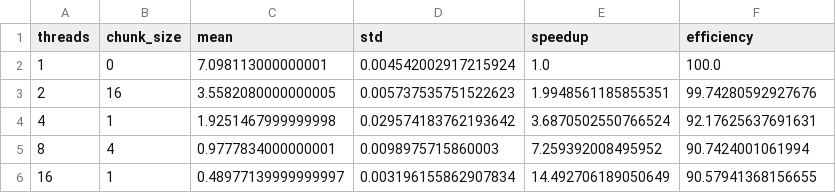
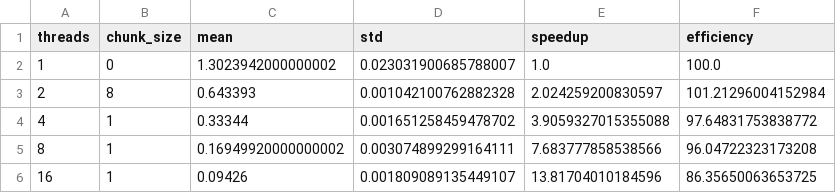
Before and after one commit to Mikeyp1912/parallel-mandelbrot, a CSV file: results/benchmark_scaling.csv, drawn as a sheet.

```diff
--- a/results/benchmark_scaling.csv
+++ b/results/benchmark_scaling.csv
@@ -1,6 +1,6 @@
 threads,chunk_size,mean,std,speedup,efficiency
-1,0,7.098113000000001,0.004542002917215924,1.0,100.0
-2,16,3.5582080000000005,0.005737535751522623,1.9948561185855351,99.74280592927676
-4,1,1.9251467999999998,0.029574183762193642,3.6870502550766524,92.17625637691631
-8,4,0.9777834000000001,0.0098975715860003,7.259392008495952,90.7424001061994
-16,1,0.48977139999999997,0.003196155862907834,14.492706189050649,90.57941368156655
+1,0,1.3023942000000002,0.023031900685788007,1.0,100.0
+2,8,0.643393,0.001042100762882328,2.024259200830597,101.21296004152984
+4,1,0.33344,0.001651258459478702,3.9059327015355088,97.64831753838772
+8,1,0.16949920000000002,0.003074899299164111,7.683777858538566,96.04722323173208
+16,1,0.09426,0.001809089135449107,13.81704010184596,86.35650063653725
```
Also changed, not shown: results/benchmark_results.csv, results/benchmark_summary.csv, 6 other files.
